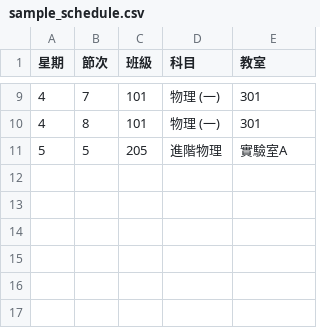
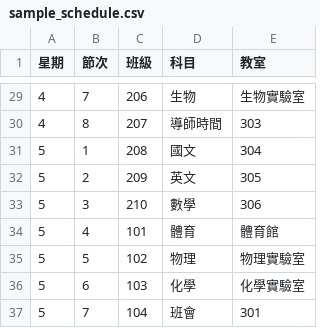
Before and after one commit to wade-fs/school, a CSV file: docs/sample_schedule.csv, drawn as a sheet; only a part is shown, gaps mark what is left out; the diff covers the shown part only.

```diff
--- a/docs/sample_schedule.csv
+++ b/docs/sample_schedule.csv
@@ -9,3 +29,9 @@
-4,7,101,物理 (一),301
-4,8,101,物理 (一),301
-5,5,205,進階物理,實驗室A
+4,7,206,生物,生物實驗室
+4,8,207,導師時間,303
+5,1,208,國文,304
+5,2,209,英文,305
+5,3,210,數學,306
+5,4,101,體育,體育館
+5,5,102,物理,物理實驗室
+5,6,103,化學,化學實驗室
+5,7,104,班會,301
```
Also changed, not shown: 21 added rows, 1 removed row and 14 edited cells elsewhere in this file, docs/sample_students.csv, 3 other files.
